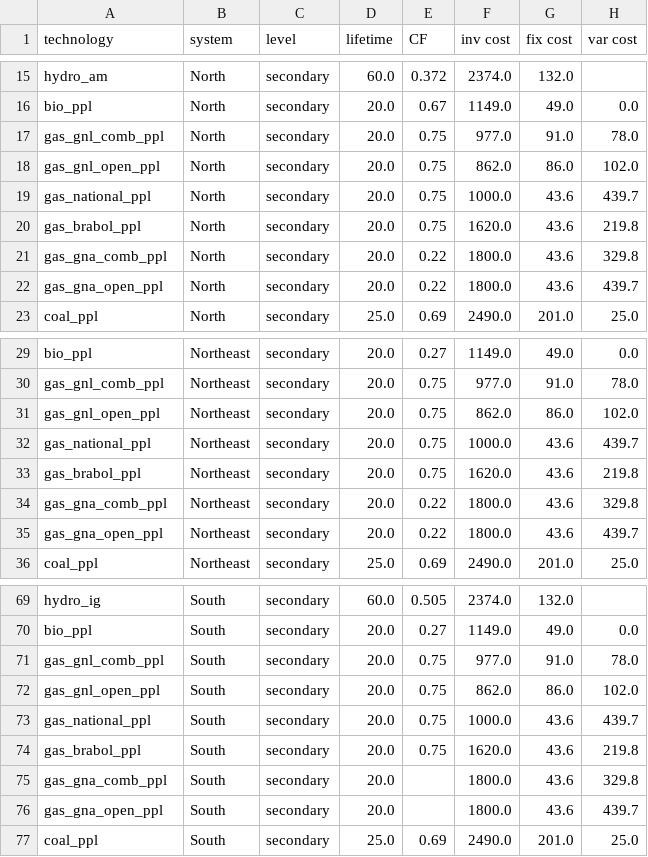
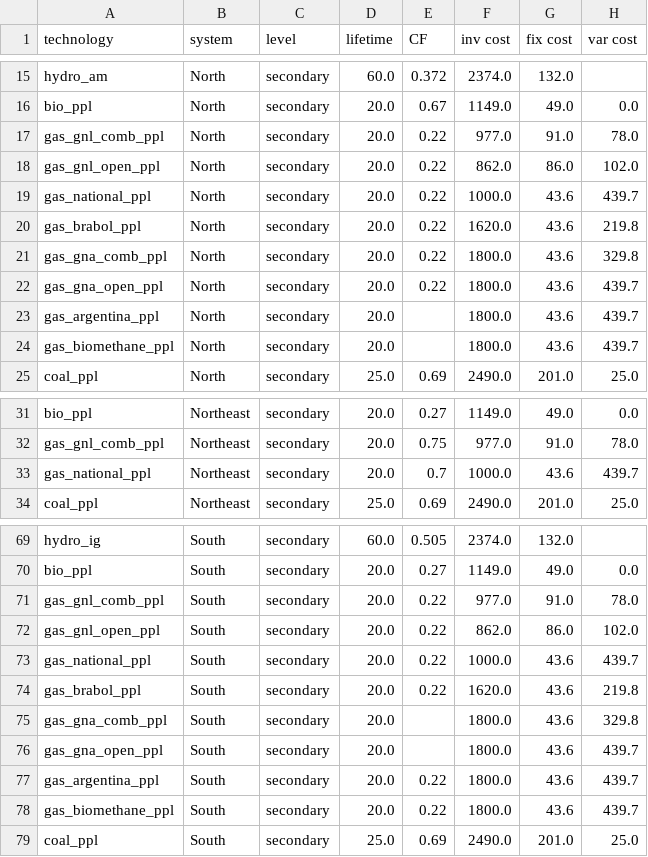
Before and after one commit to jonathanvvelasco/SIN-model, a CSV file: tools/technology_table.csv, drawn as a sheet; only a part is shown, gaps mark what is left out; the diff covers the shown part only.

```diff
--- a/tools/technology_table.csv
+++ b/tools/technology_table.csv
@@ -16,8 +16,10 @@ hydro_am,North,secondary,60.0,0.372,2374.0,132.0,
 bio_ppl,North,secondary,20.0,0.67,1149.0,49.0,0.0
-gas_gnl_comb_ppl,North,secondary,20.0,0.75,977.0,91.0,78.0
-gas_gnl_open_ppl,North,secondary,20.0,0.75,862.0,86.0,102.0
-gas_national_ppl,North,secondary,20.0,0.75,1000.0,43.6,439.7
-gas_brabol_ppl,North,secondary,20.0,0.75,1620.0,43.6,219.8
+gas_gnl_comb_ppl,North,secondary,20.0,0.22,977.0,91.0,78.0
+gas_gnl_open_ppl,North,secondary,20.0,0.22,862.0,86.0,102.0
+gas_national_ppl,North,secondary,20.0,0.22,1000.0,43.6,439.7
+gas_brabol_ppl,North,secondary,20.0,0.22,1620.0,43.6,219.8
 gas_gna_comb_ppl,North,secondary,20.0,0.22,1800.0,43.6,329.8
 gas_gna_open_ppl,North,secondary,20.0,0.22,1800.0,43.6,439.7
+gas_argentina_ppl,North,secondary,20.0,,1800.0,43.6,439.7
+gas_biomethane_ppl,North,secondary,20.0,,1800.0,43.6,439.7
 coal_ppl,North,secondary,25.0,0.69,2490.0,201.0,25.0
@@ -30,7 +32,3 @@ bio_ppl,Northeast,secondary,20.0,0.27,1149.0,49.0,0.0
 gas_gnl_comb_ppl,Northeast,secondary,20.0,0.75,977.0,91.0,78.0
-gas_gnl_open_ppl,Northeast,secondary,20.0,0.75,862.0,86.0,102.0
-gas_national_ppl,Northeast,secondary,20.0,0.75,1000.0,43.6,439.7
-gas_brabol_ppl,Northeast,secondary,20.0,0.75,1620.0,43.6,219.8
-gas_gna_comb_ppl,Northeast,secondary,20.0,0.22,1800.0,43.6,329.8
-gas_gna_open_ppl,Northeast,secondary,20.0,0.22,1800.0,43.6,439.7
+gas_national_ppl,Northeast,secondary,20.0,0.7,1000.0,43.6,439.7
 coal_ppl,Northeast,secondary,25.0,0.69,2490.0,201.0,25.0
@@ -70,8 +70,10 @@ hydro_ig,South,secondary,60.0,0.505,2374.0,132.0,
 bio_ppl,South,secondary,20.0,0.27,1149.0,49.0,0.0
-gas_gnl_comb_ppl,South,secondary,20.0,0.75,977.0,91.0,78.0
-gas_gnl_open_ppl,South,secondary,20.0,0.75,862.0,86.0,102.0
-gas_national_ppl,South,secondary,20.0,0.75,1000.0,43.6,439.7
-gas_brabol_ppl,South,secondary,20.0,0.75,1620.0,43.6,219.8
+gas_gnl_comb_ppl,South,secondary,20.0,0.22,977.0,91.0,78.0
+gas_gnl_open_ppl,South,secondary,20.0,0.22,862.0,86.0,102.0
+gas_national_ppl,South,secondary,20.0,0.22,1000.0,43.6,439.7
+gas_brabol_ppl,South,secondary,20.0,0.22,1620.0,43.6,219.8
 gas_gna_comb_ppl,South,secondary,20.0,,1800.0,43.6,329.8
 gas_gna_open_ppl,South,secondary,20.0,,1800.0,43.6,439.7
+gas_argentina_ppl,South,secondary,20.0,0.22,1800.0,43.6,439.7
+gas_biomethane_ppl,South,secondary,20.0,0.22,1800.0,43.6,439.7
 coal_ppl,South,secondary,25.0,0.69,2490.0,201.0,25.0
```
Also changed, not shown: 2 added rows and 4 edited cells elsewhere in this file, 4 other files.
